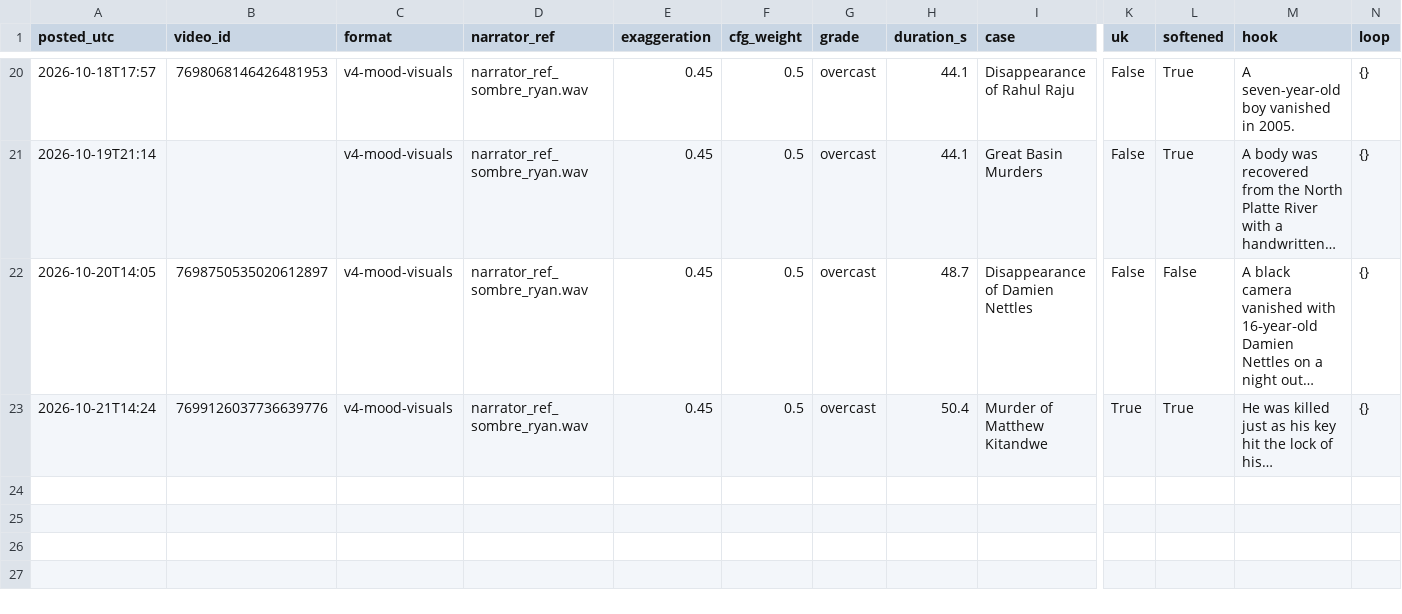
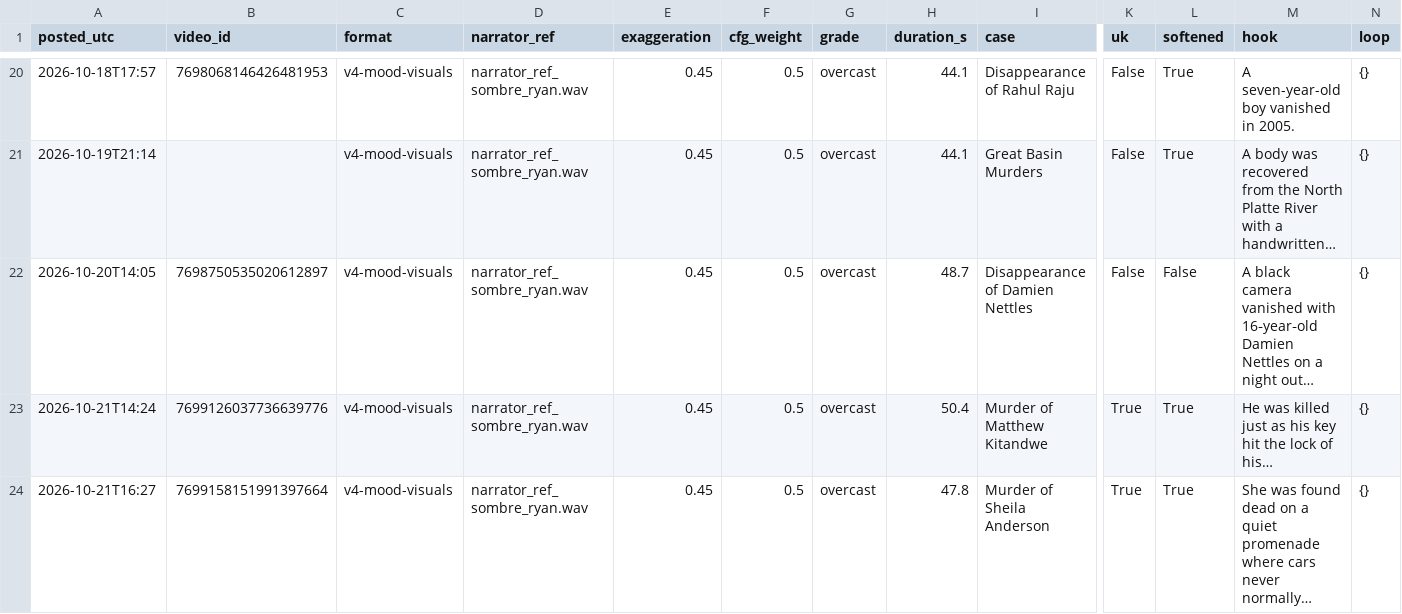
Before and after one commit to maxwilliamfoster-sys/youtube-automation, a CSV file: analytics/posts_log.csv, drawn as a sheet; only a part is shown, gaps mark what is left out; rows hold the shown columns only; the diff names each change by its address in the sheet, - before the commit and + after, or states it on an @@ line.

```diff
--- a/analytics/posts_log.csv
+++ b/analytics/posts_log.csv
+row 24: 2026-10-21T16:27 | 7699158151991397664 | v4-mood-visuals | narrator_ref_sombre_ryan.wav | 0.45 | 0.5 | overcast | 47.8 | Murder of Sheila Anderson | True | True | She was found dead on a quiet promenade where cars never normally… | {}
```
Also changed, not shown: 3 other files.
